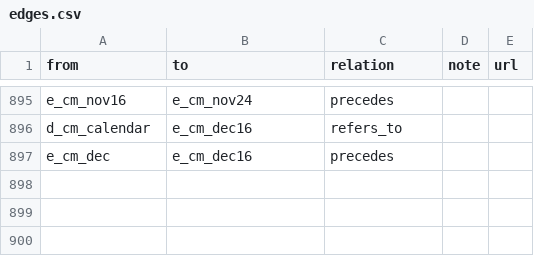
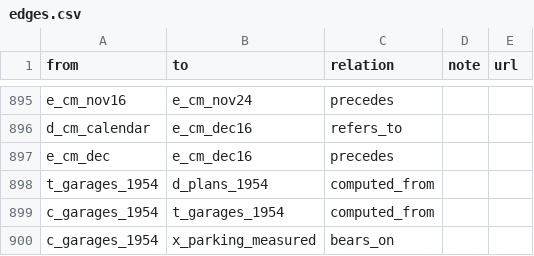
Before and after one commit to OpenMobilityData/Terrebonne-open-sources, a CSV file: 2026-evidence-graph/edges.csv, drawn as a sheet; only a part is shown, gaps mark what is left out.

```diff
--- a/2026-evidence-graph/edges.csv
+++ b/2026-evidence-graph/edges.csv
@@ -897 +897,4 @@ d_cm_calendar,e_cm_dec16,refers_to,,
 e_cm_dec,e_cm_dec16,precedes,,
+t_garages_1954,d_plans_1954,computed_from,,
+c_garages_1954,t_garages_1954,computed_from,,
+c_garages_1954,x_parking_measured,bears_on,,
```
Also changed, not shown: 2026-evidence-graph/nodes.csv, 34 other files.
